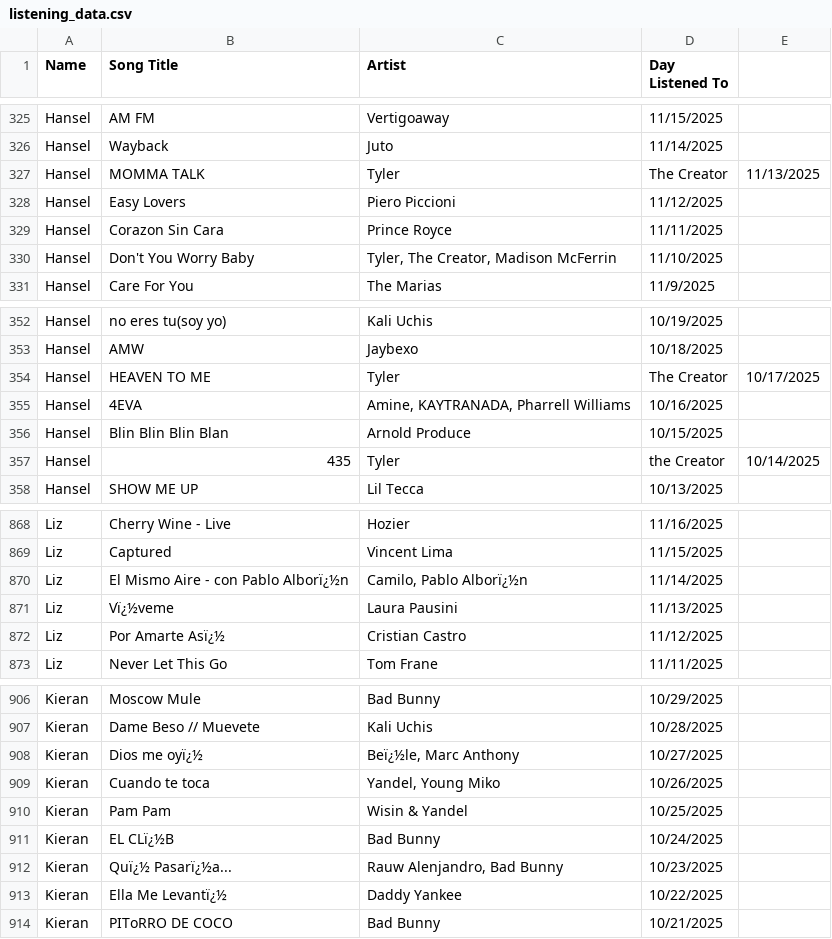
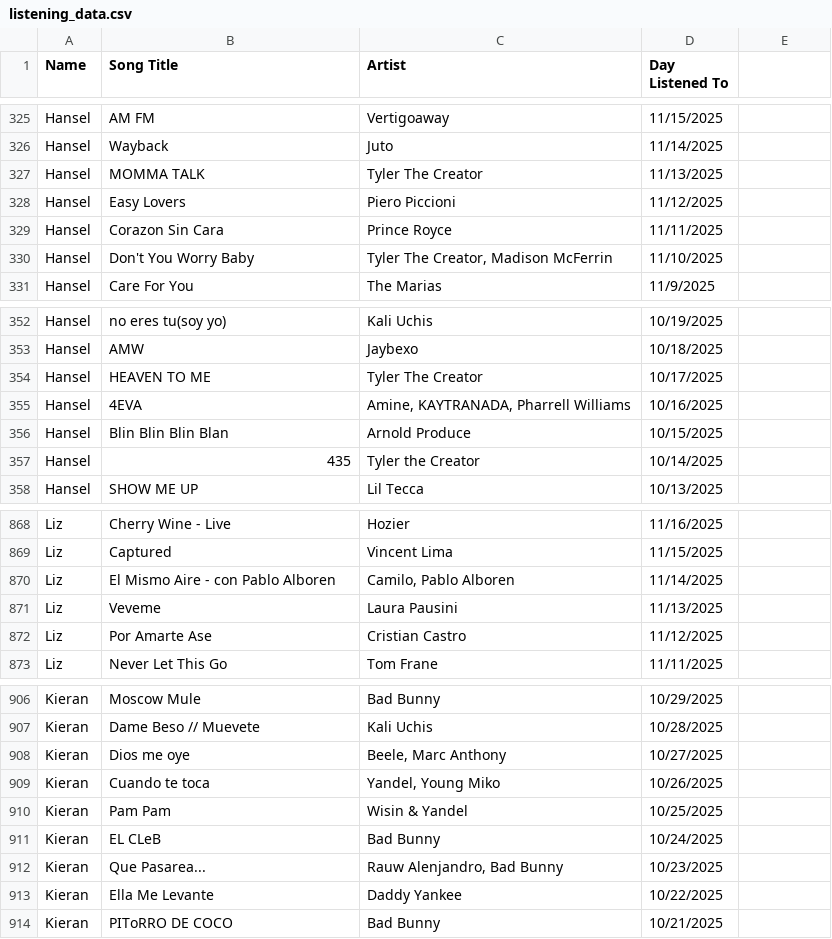
Before and after one commit to aly-wu/BeMusic, a CSV file: listening_data.csv, drawn as a sheet; only a part is shown, gaps mark what is left out; the diff covers the shown part only.

```diff
--- a/listening_data.csv
+++ b/listening_data.csv
@@ -326,6 +326,6 @@ Hansel,AM FM,Vertigoaway,11/15/2025,
 Hansel,Wayback,Juto,11/14/2025,
-Hansel,MOMMA TALK,Tyler, The Creator,11/13/2025
+Hansel,MOMMA TALK,Tyler The Creator,11/13/2025
 Hansel,Easy Lovers,Piero Piccioni,11/12/2025,
 Hansel,Corazon Sin Cara,Prince Royce,11/11/2025,
-Hansel,Don't You Worry Baby,"Tyler, The Creator, Madison McFerrin",11/10/2025,
+Hansel,Don't You Worry Baby,"Tyler The Creator, Madison McFerrin",11/10/2025,
 Hansel,Care For You,The Marias,11/9/2025,
@@ -353,6 +353,6 @@ Hansel,no eres tu(soy yo),Kali Uchis,10/19/2025,
 Hansel,AMW,Jaybexo,10/18/2025,
-Hansel,HEAVEN TO ME,Tyler, The Creator,10/17/2025
+Hansel,HEAVEN TO ME,Tyler The Creator,10/17/2025
 Hansel,4EVA,"Amine, KAYTRANADA, Pharrell Williams",10/16/2025,
 Hansel,Blin Blin Blin Blan,Arnold Produce,10/15/2025,
-Hansel,435,Tyler, the Creator,10/14/2025
+Hansel,435,Tyler the Creator,10/14/2025
 Hansel,SHOW ME UP,Lil Tecca,10/13/2025,
@@ -869,5 +869,5 @@ Liz,Cherry Wine - Live,Hozier,11/16/2025,
 Liz,Captured,Vincent Lima,11/15/2025,
-Liz,El Mismo Aire - con Pablo Alborï¿½n,"Camilo, Pablo Alborï¿½n",11/14/2025,
-Liz,Vï¿½veme,Laura Pausini,11/13/2025,
-Liz,Por Amarte Asï¿½,Cristian Castro,11/12/2025,
+Liz,El Mismo Aire - con Pablo Alboren,"Camilo, Pablo Alboren",11/14/2025,
+Liz,Veveme,Laura Pausini,11/13/2025,
+Liz,Por Amarte Ase,Cristian Castro,11/12/2025,
 Liz,Never Let This Go,Tom Frane,11/11/2025,
@@ -907,8 +907,8 @@ Kieran,Moscow Mule,Bad Bunny,10/29/2025,
 Kieran,Dame Beso // Muevete,Kali Uchis,10/28/2025,
-Kieran,Dios me oyï¿½,"Beï¿½le, Marc Anthony",10/27/2025,
+Kieran,Dios me oye,"Beele, Marc Anthony",10/27/2025,
 Kieran,Cuando te toca,"Yandel, Young Miko",10/26/2025,
 Kieran,Pam Pam,Wisin & Yandel,10/25/2025,
-Kieran,EL CLï¿½B,Bad Bunny,10/24/2025,
-Kieran,Quï¿½ Pasarï¿½a...,"Rauw Alenjandro, Bad Bunny",10/23/2025,
-Kieran,Ella Me Levantï¿½,Daddy Yankee,10/22/2025,
+Kieran,EL CLeB,Bad Bunny,10/24/2025,
+Kieran,Que Pasarea...,"Rauw Alenjandro, Bad Bunny",10/23/2025,
+Kieran,Ella Me Levante,Daddy Yankee,10/22/2025,
 Kieran,PIToRRO DE COCO,Bad Bunny,10/21/2025,
```
Also changed, not shown: 84 edited cells elsewhere in this file.
